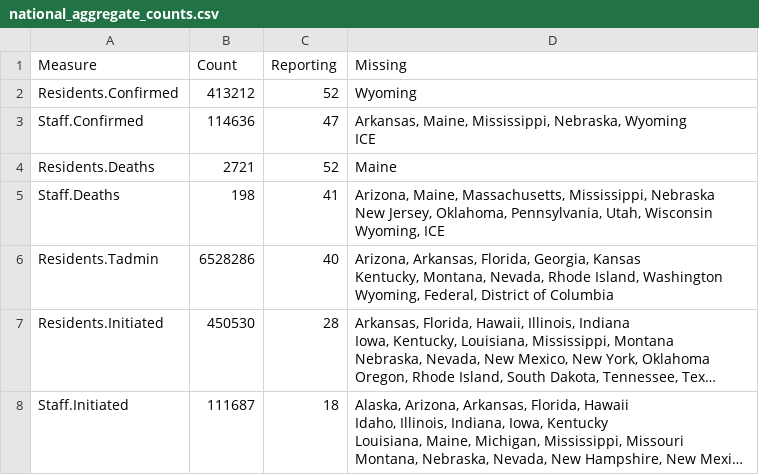
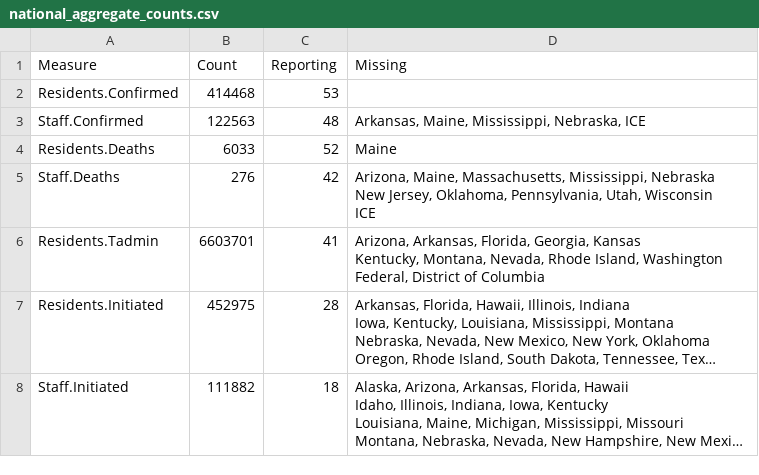
Before and after one commit to uclalawcovid19behindbars/data, a CSV file: latest-data/national_aggregate_counts.csv, drawn as a sheet; long unchanged cells end in …; ↵ is a line break in a cell; the diff names each change by its address in the sheet, - before the commit and + after, or states it on an @@ line.

```diff
--- a/latest-data/national_aggregate_counts.csv
+++ b/latest-data/national_aggregate_counts.csv
-B2 (Count): 413212
+B2 (Count): 414468
-C2 (Reporting): 52
+C2 (Reporting): 53
-D2 (Missing): Wyoming
+D2 (Missing): (empty)
-B3 (Count): 114636
+B3 (Count): 122563
-C3 (Reporting): 47
+C3 (Reporting): 48
-D3 (Missing): …Mississippi, Nebraska, Wyoming ↵ ICE
+D3 (Missing): …Mississippi, Nebraska, ICE
-B4 (Count): 2721
+B4 (Count): 6033
-B5 (Count): 198
+B5 (Count): 276
-C5 (Reporting): 41
+C5 (Reporting): 42
-D5 (Missing): …Utah, Wisconsin ↵ Wyoming, ICE
+D5 (Missing): …Utah, Wisconsin ↵ ICE
-B6 (Count): 6528286
+B6 (Count): 6603701
-C6 (Reporting): 40
+C6 (Reporting): 41
-D6 (Missing): …Island, Washington ↵ Wyoming, Federal, District…
+D6 (Missing): …Island, Washington ↵ Federal, District…
-B7 (Count): 450530
+B7 (Count): 452975
-B8 (Count): 111687
+B8 (Count): 111882
```
Also changed, not shown: latest-data/adult_facility_covid_counts.csv, latest-data/state_aggregate_counts.csv, 1 other file.
